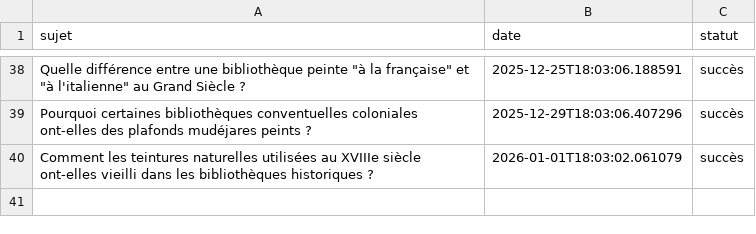
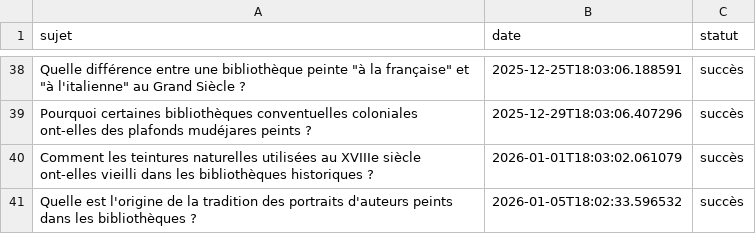
Before and after one commit to Metalosmose21/Biblioth-que-1, a CSV file: sujets_traites.csv, drawn as a sheet; only a part is shown, gaps mark what is left out; the diff names each change by its address in the sheet, - before the commit and + after, or states it on an @@ line.

```diff
--- a/sujets_traites.csv
+++ b/sujets_traites.csv
+row 41: Quelle est l'origine de la tradition des portraits d'auteurs peints dans les bibliothèques ? | 2026-01-05T18:02:33.596532 | succès
```
Also changed, not shown: sujets.csv.
